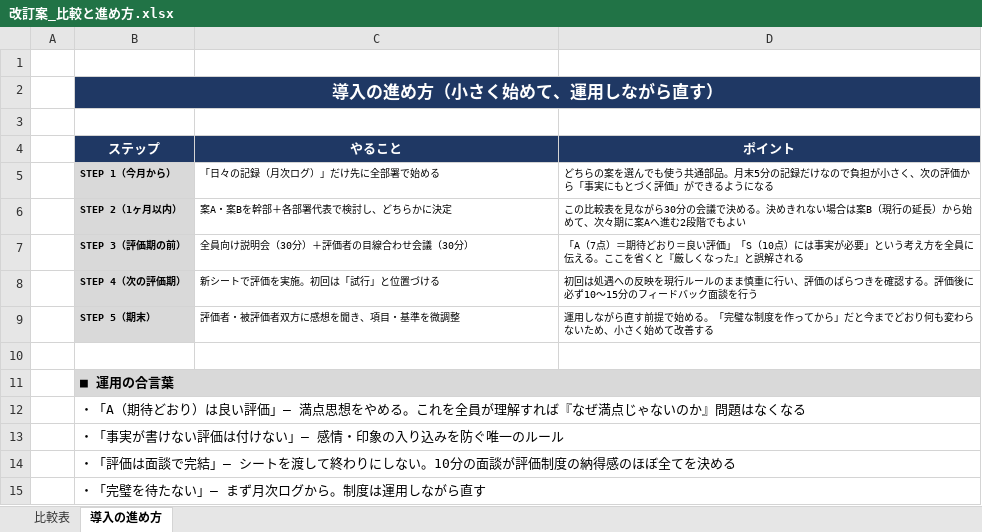
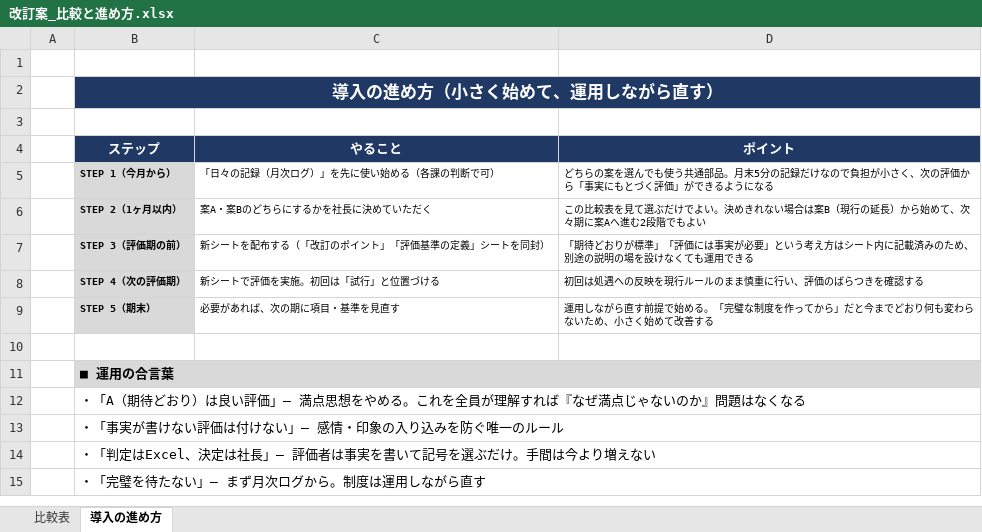
Before and after one commit to Izumishin/task, an Excel workbook: 評価シート改訂案/改訂案_比較と進め方.xlsx, sheet 導入の進め方, drawn as a sheet; values as stored, in another font and other column widths than the file's, no borders; the diff names each change by its address in the sheet, - before the commit and + after, or states it on an @@ line.

```diff
--- a/評価シート改訂案/改訂案_比較と進め方.xlsx (sheet 導入の進め方)
+++ b/評価シート改訂案/改訂案_比較と進め方.xlsx (sheet 導入の進め方)
-C5 (やること): 「日々の記録（月次ログ）」だけ先に全部署で始める
+C5 (やること): 「日々の記録（月次ログ）」を先に使い始める（各課の判断で可）
-C6 (やること): 案A・案Bを幹部＋各部署代表で検討し、どちらかに決定
+C6 (やること): 案A・案Bのどちらにするかを社長に決めていただく
-D6 (ポイント): …較表を見ながら30分の会議で決める。決めき…
+D6 (ポイント): …較表を見て選ぶだけでよい。決めき…
-C7 (やること): 全員向け説明会（30分）＋評価者の目線合わせ会議（30分）
+C7 (やること): 新シートを配布する（「改訂のポイント」「評価基準の定義」シートを同封）
-D7 (ポイント): 「A（7点）＝期待どおり＝良い評価」「S（10点）には事実が必要」という考え方を全員に伝える。ここを省くと『厳しくなった』と誤解される
+D7 (ポイント): 「期待どおりが標準」「評価には事実が必要」という考え方はシート内に記載済みのため、別途の説明の場を設けなくても運用できる
-D8 (ポイント): …確認する。評価後に必ず10〜15分のフィードバック面談を行う
+D8 (ポイント): …確認する
-C9 (やること): 評価者・被評価者双方に感想を聞き、項目・基準を微調整
+C9 (やること): 必要があれば、次の期に項目・基準を見直す
-B14 (ステップ): ・「評価は面談で完結」— シートを渡して終わりにしない。10分の面談が評価制度の納得感のほぼ全てを決める
+B14 (ステップ): ・「判定はExcel、決定は社長」— 評価者は事実を書いて記号を選ぶだけ。手間は今より増えない
```
Also changed, not shown: sheet 比較表, 評価シート改訂案/改訂案A_SABCD評価版.xlsx, 評価シート改訂案/改訂案B_点数改良版.xlsx.
